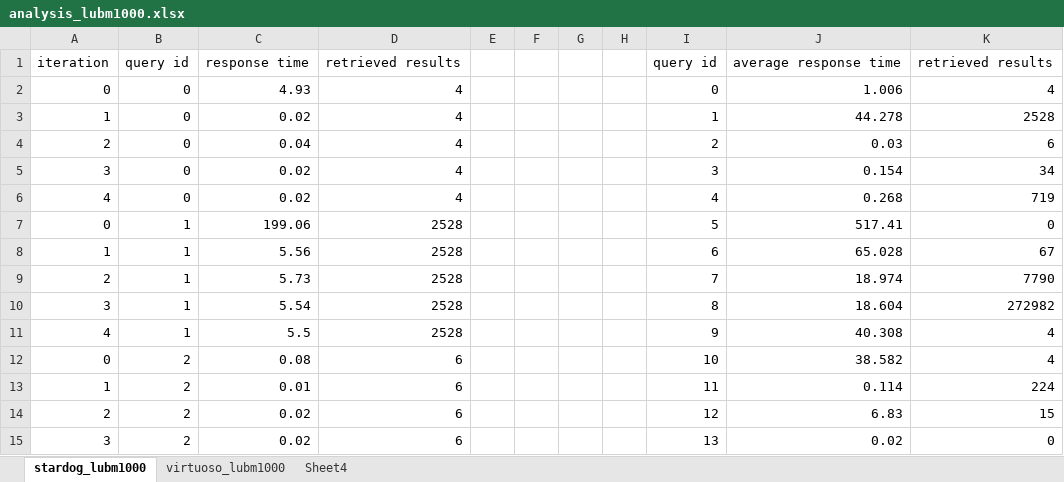
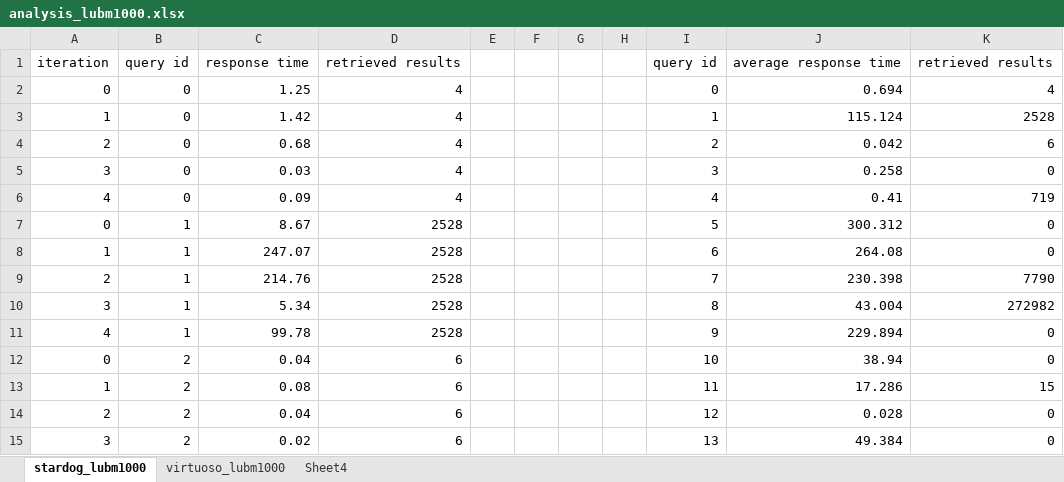
Before and after one commit to sebastianthelen/lubm_test_suite, an Excel workbook: analysis_lubm1000.xlsx, sheet stardog_lubm1000, drawn as a sheet; only a part is shown; values as stored, in another font and other column widths than the file's, no borders; the diff covers the shown part only; the diff names each change by its address in the sheet, - before the commit and + after, or states it on an @@ line.

```diff
--- a/analysis_lubm1000.xlsx (sheet stardog_lubm1000)
+++ b/analysis_lubm1000.xlsx (sheet stardog_lubm1000)
-C2: 4.93
+C2: 1.25
-J2: 1.006
+J2: 0.694
-C3: 0.02
+C3: 1.42
-J3: 44.278
+J3: 115.124
-C4: 0.04
+C4: 0.68
-J4: 0.03
+J4: 0.042
-C5: 0.02
+C5: 0.03
-J5: 0.154
+J5: 0.258
-K5: 34
+K5: 0
-C6: 0.02
+C6: 0.09
-J6: 0.268
+J6: 0.41
-C7: 199.06
+C7: 8.67
-J7: 517.41
+J7: 300.312
-C8: 5.56
+C8: 247.07
-J8: 65.028
+J8: 264.08
-K8: 67
+K8: 0
-C9: 5.73
+C9: 214.76
-J9: 18.974
+J9: 230.398
-C10: 5.54
+C10: 5.34
-J10: 18.604
+J10: 43.004
-C11: 5.5
+C11: 99.78
-J11: 40.308
+J11: 229.894
-K11:K12: 4
+K11:K12: 0
-C12: 0.08
+C12: 0.04
-J12: 38.582
+J12: 38.94
-C13: 0.01
+C13: 0.08
-J13: 0.114
+J13: 17.286
-K13: 224
+K13: 15
-C14: 0.02
+C14: 0.04
-J14: 6.83
+J14: 0.028
-K14: 15
+K14: 0
-J15: 0.02
+J15: 49.384
```
Also changed, not shown: 5 removed rows and 130 edited cells elsewhere in this sheet, sheet virtuoso_lubm1000, charts or pictures, analysis_lubm100.xlsx, 10 other files.
